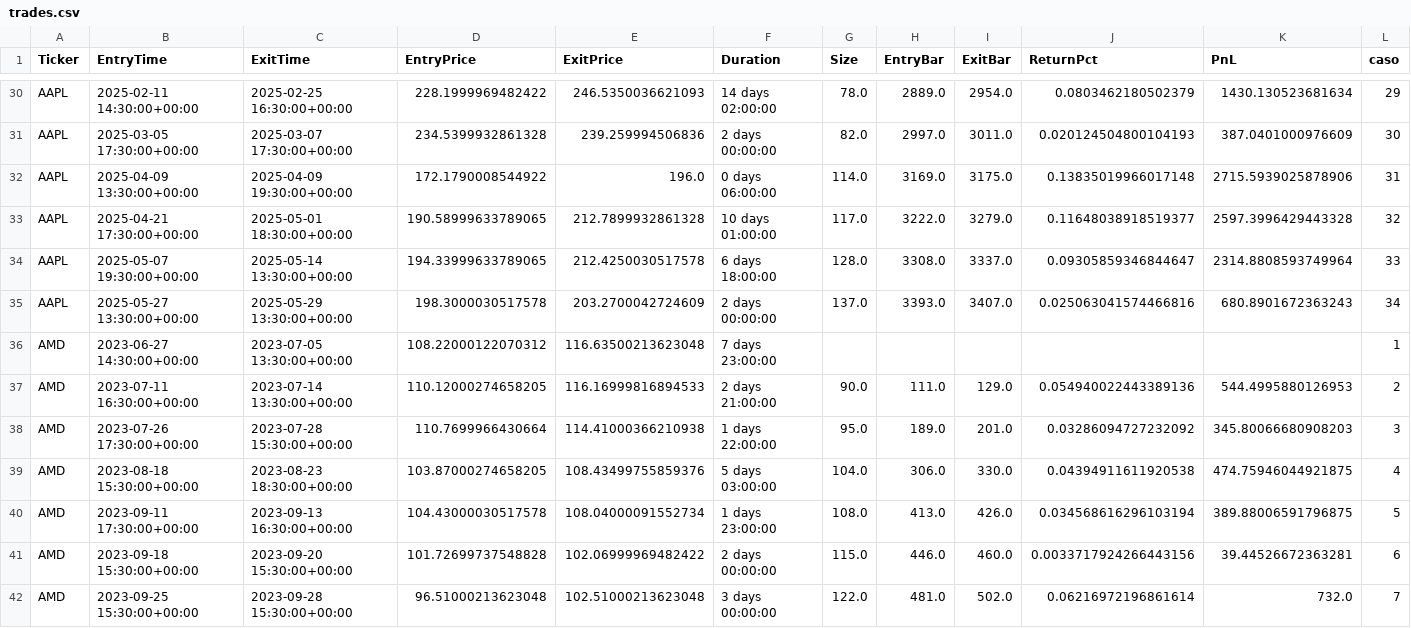
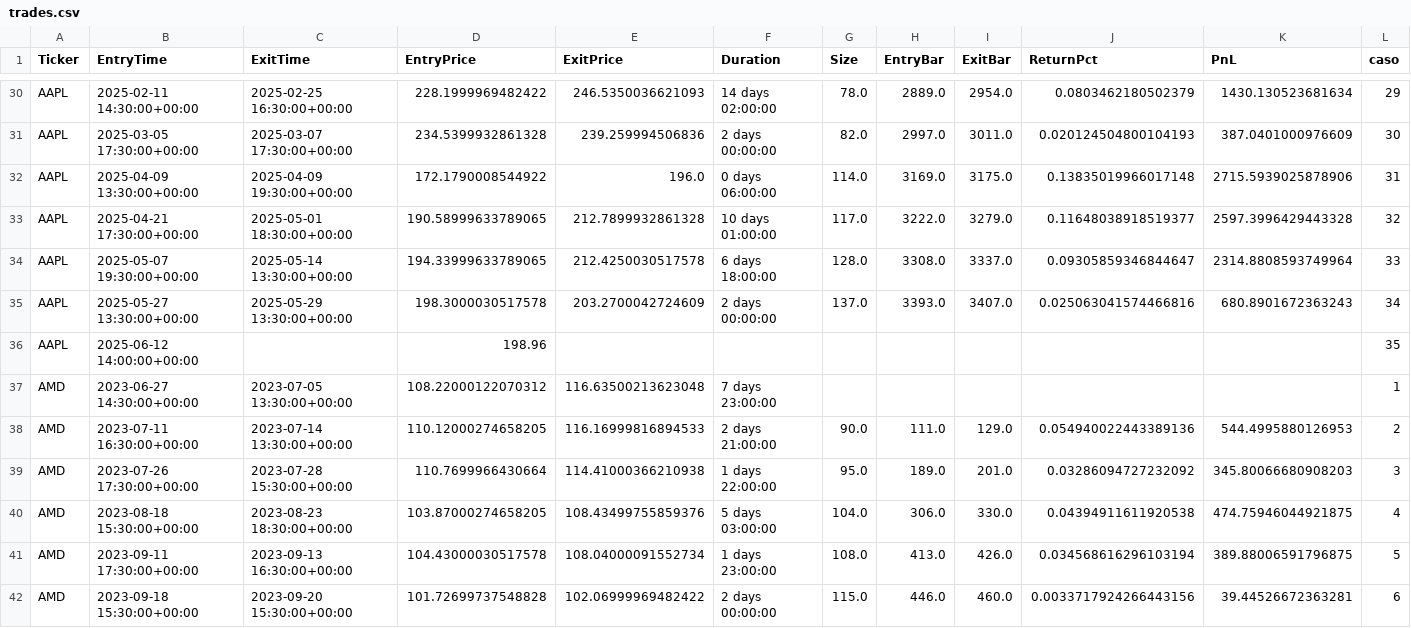
Before and after one commit to kaliinversionesyservicios/TraderEstrategias, a CSV file: data/backtesting/trades.csv, drawn as a sheet; only a part is shown, gaps mark what is left out; the shorter side is filled out with more unchanged rows; the diff names each change by its address in the sheet, - before the commit and + after, or states it on an @@ line.

```diff
--- a/data/backtesting/trades.csv
+++ b/data/backtesting/trades.csv
+row 36: AAPL | 2025-06-12 14:00:00+00:00 |  | 198.96 |  |  |  |  |  |  |  | 35
```
Also changed, not shown: data/backtesting/estadisticas.csv, 10 other files.
